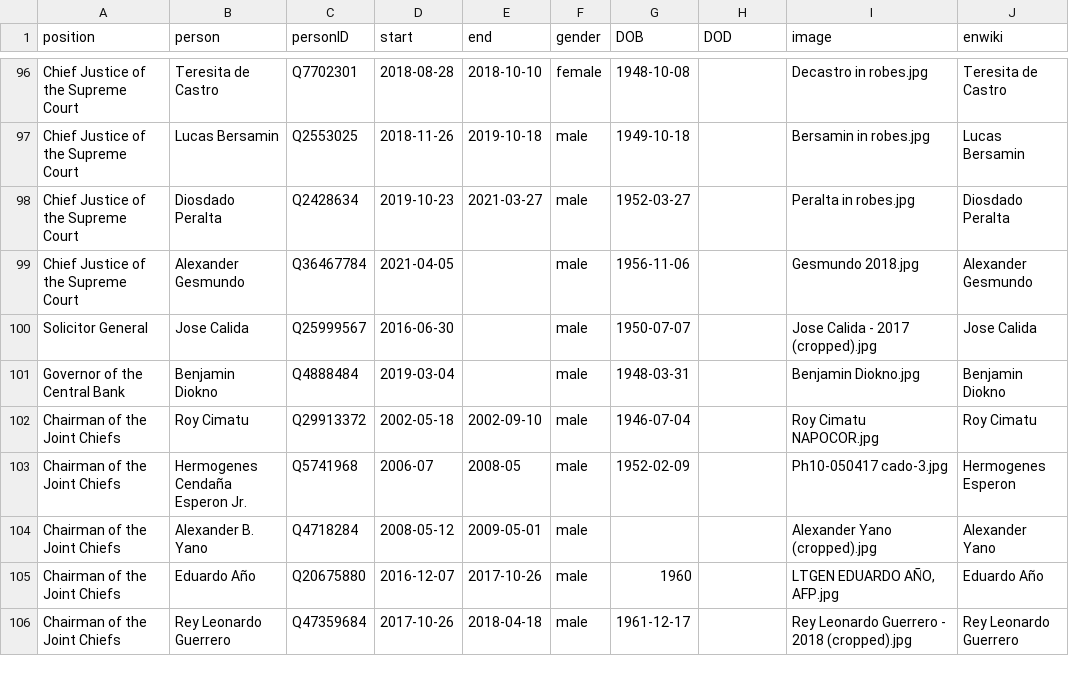
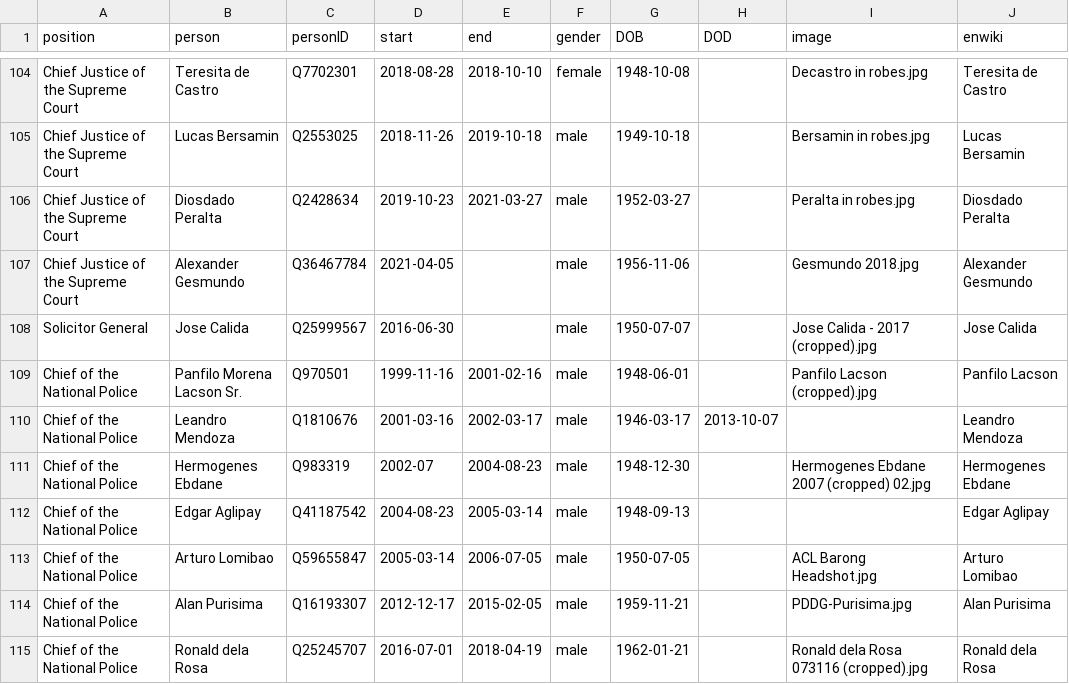
Before and after one commit to every-politician-scrapers/philippines-ministers, a CSV file: html/holders21.csv, drawn as a sheet; only a part is shown, gaps mark what is left out; the shorter side is filled out with more unchanged rows; the diff covers the shown part only; the diff names each change by its address in the sheet, - before the commit and + after, or states it on an @@ line.

```diff
--- a/html/holders21.csv
+++ b/html/holders21.csv
+row 109: Chief of the National Police | Panfilo Morena Lacson Sr. | Q970501 | 1999-11-16 | 2001-02-16 | male | 1948-06-01 |  | Panfilo Lacson (cropped).jpg | Panfilo Lacson
+row 110: Chief of the National Police | Leandro Mendoza | Q1810676 | 2001-03-16 | 2002-03-17 | male | 1946-03-17 | 2013-10-07 |  | Leandro Mendoza
+row 111: Chief of the National Police | Hermogenes Ebdane | Q983319 | 2002-07 | 2004-08-23 | male | 1948-12-30 |  | Hermogenes Ebdane 2007 (cropped) 02.jpg | Hermogenes Ebdane
+row 112: Chief of the National Police | Edgar Aglipay | Q41187542 | 2004-08-23 | 2005-03-14 | male | 1948-09-13 |  |  | Edgar Aglipay
+row 113: Chief of the National Police | Arturo Lomibao | Q59655847 | 2005-03-14 | 2006-07-05 | male | 1950-07-05 |  | ACL Barong Headshot.jpg | Arturo Lomibao
+row 114: Chief of the National Police | Alan Purisima | Q16193307 | 2012-12-17 | 2015-02-05 | male | 1959-11-21 |  | PDDG-Purisima.jpg | Alan Purisima
+row 115: Chief of the National Police | Ronald dela Rosa | Q25245707 | 2016-07-01 | 2018-04-19 | male | 1962-01-21 |  | Ronald dela Rosa 073116 (cropped).jpg | Ronald dela Rosa
```
Also changed, not shown: 15 added rows elsewhere in this file, html/current.csv, html/legislators.csv, 2 other files.
